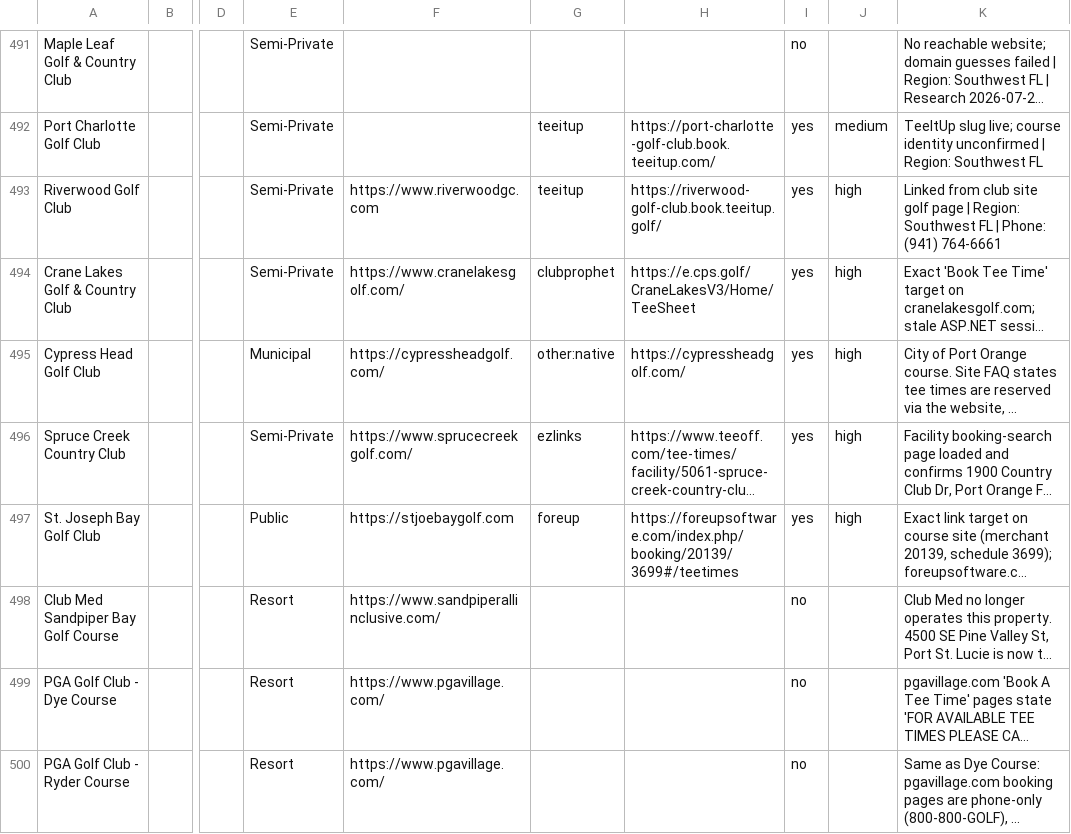
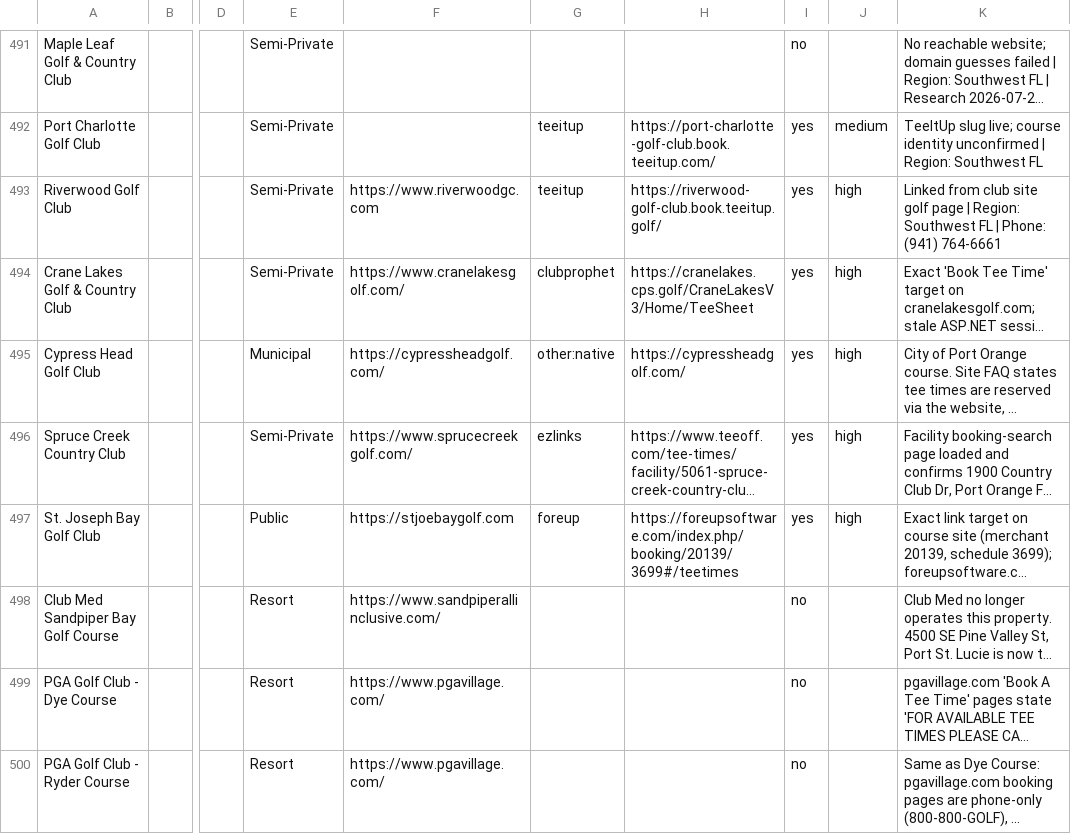
Before and after one commit to OneTeeApp/onetee-scraper, a CSV file: florida_golf_courses_booking.csv, drawn as a sheet; only a part is shown, gaps mark what is left out; long unchanged cells end in …; the diff names each change by its address in the sheet, - before the commit and + after, or states it on an @@ line.

Commit message:
cps: pin highlands-ridge N/S, oriole, crane-lakes ids; fix crane-lakes subdomain
Ids captured 2026-08-06 via the anonymous flow on each tenant origin (post-Cloudflare, real browser). Highlands Ridge N/S pin course_ids 1/2 on shared tenant highlandsridgefl (websiteId dfc45eee); oriole pins 1 (41 slots Sat 8/8); crane-lakes booking URL subdomain fixed e -> cranelakes (real host, verified serving 67 slots Sat 8/8 with courseIds=1 pinned - its GetAllOptions returns empty courseOptions so discovery can never pin it). All four flip needs_ids -> ready; local rebuild verified.

```diff
--- a/florida_golf_courses_booking.csv
+++ b/florida_golf_courses_booking.csv
-H494: https://e.cps.golf/CraneLakesV3/Home/TeeSheet
+H494: https://cranelakes.cps.golf/CraneLakesV3/Home/TeeSheet
```
Also changed, not shown: 1 other file.
